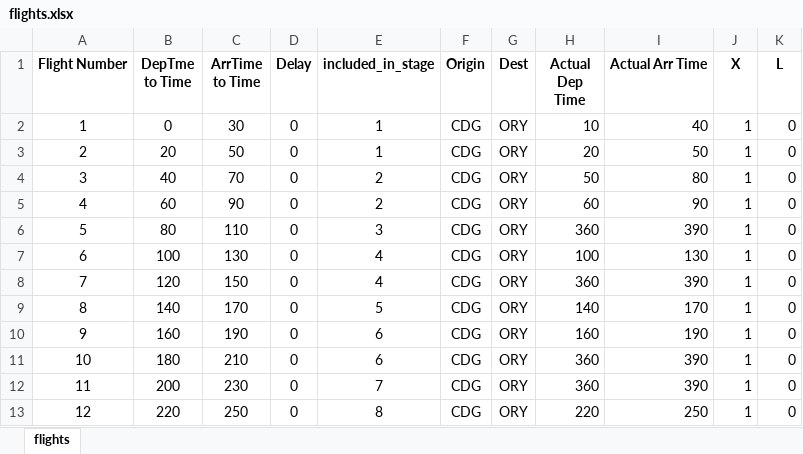
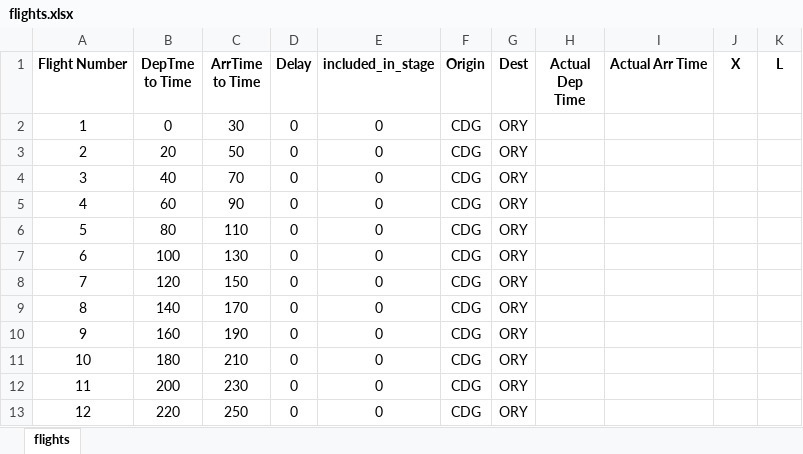
Before and after one commit to SHMN52/GradThesis, an Excel workbook: flights.xlsx, sheet flights, drawn as a sheet; only a part is shown; values as stored, in another font and other column widths than the file's, no borders; the diff covers the shown part only; the diff names each change by its address in the sheet, - before the commit and + after, or states it on an @@ line.

```diff
--- a/flights.xlsx (sheet flights)
+++ b/flights.xlsx (sheet flights)
-E2:E3 (included_in_stage): 1
+E2:E3 (included_in_stage): 0
-H2 (Actual Dep Time): 10
+H2 (Actual Dep Time): (empty)
-I2 (Actual Arr Time): 40
+I2 (Actual Arr Time): (empty)
-J2:J13 (X): 1
+J2:J13 (X): (empty)
-K2:K13 (L): 0
+K2:K13 (L): (empty)
-H3 (Actual Dep Time): 20
+H3 (Actual Dep Time): (empty)
-I3 (Actual Arr Time): 50
+I3 (Actual Arr Time): (empty)
-E4:E5 (included_in_stage): 2
+E4:E5 (included_in_stage): 0
-H4 (Actual Dep Time): 50
+H4 (Actual Dep Time): (empty)
-I4 (Actual Arr Time): 80
+I4 (Actual Arr Time): (empty)
-H5 (Actual Dep Time): 60
+H5 (Actual Dep Time): (empty)
-I5 (Actual Arr Time): 90
+I5 (Actual Arr Time): (empty)
-E6 (included_in_stage): 3
+E6 (included_in_stage): 0
-H6 (Actual Dep Time): 360
+H6 (Actual Dep Time): (empty)
-I6 (Actual Arr Time): 390
+I6 (Actual Arr Time): (empty)
-E7:E8 (included_in_stage): 4
+E7:E8 (included_in_stage): 0
-H7 (Actual Dep Time): 100
+H7 (Actual Dep Time): (empty)
-I7 (Actual Arr Time): 130
+I7 (Actual Arr Time): (empty)
-H8 (Actual Dep Time): 360
+H8 (Actual Dep Time): (empty)
-I8 (Actual Arr Time): 390
+I8 (Actual Arr Time): (empty)
-E9 (included_in_stage): 5
+E9 (included_in_stage): 0
-H9 (Actual Dep Time): 140
+H9 (Actual Dep Time): (empty)
-I9 (Actual Arr Time): 170
+I9 (Actual Arr Time): (empty)
-E10:E11 (included_in_stage): 6
+E10:E11 (included_in_stage): 0
-H10 (Actual Dep Time): 160
+H10 (Actual Dep Time): (empty)
-I10 (Actual Arr Time): 190
+I10 (Actual Arr Time): (empty)
-H11:H12 (Actual Dep Time): 360
+H11:H12 (Actual Dep Time): (empty)
-I11:I12 (Actual Arr Time): 390
+I11:I12 (Actual Arr Time): (empty)
-E12 (included_in_stage): 7
+E12 (included_in_stage): 0
-E13 (included_in_stage): 8
+E13 (included_in_stage): 0
-H13 (Actual Dep Time): 220
+H13 (Actual Dep Time): (empty)
-I13 (Actual Arr Time): 250
+I13 (Actual Arr Time): (empty)
```
Also changed, not shown: 70 edited cells elsewhere in this sheet, aircraft.xlsx, 1 other file.
